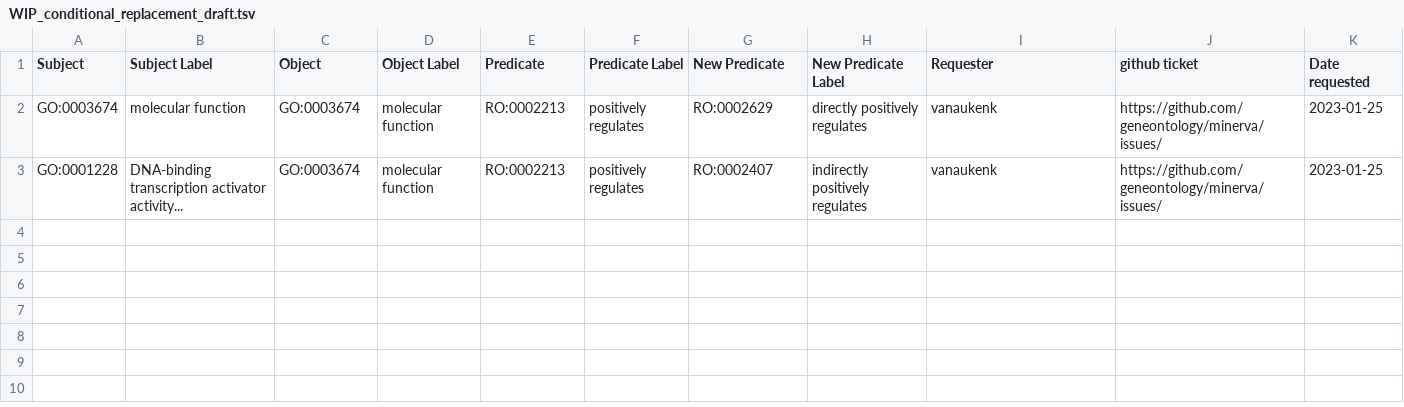
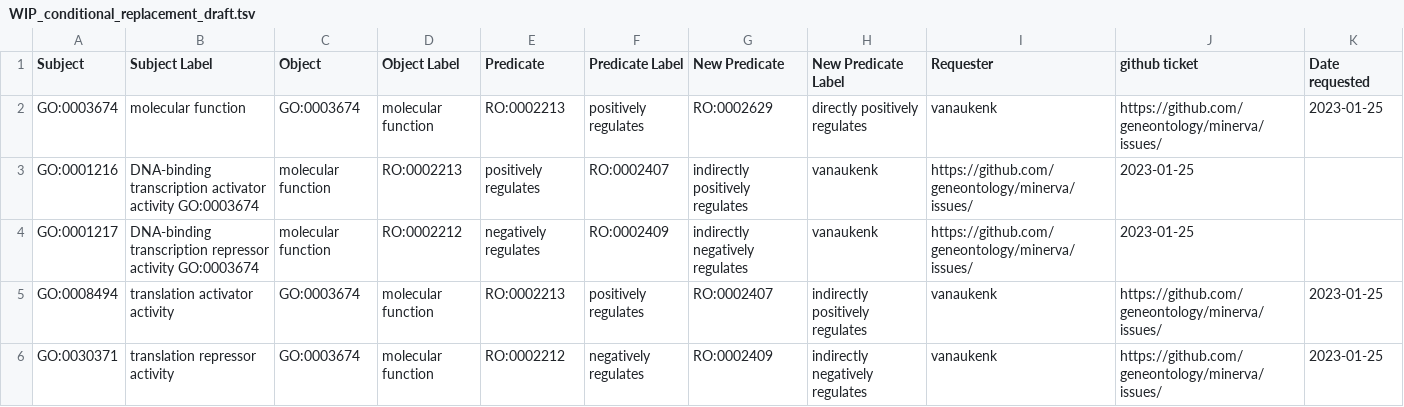
Before and after one commit to geneontology/noctua-models-migrations, a TSV file: ontology_replacements/WIP_conditional_replacement_draft.tsv, drawn as a sheet.

Commit message:
Update WIP_conditional_replacement_draft.tsv

```diff
--- a/ontology_replacements/WIP_conditional_replacement_draft.tsv
+++ b/ontology_replacements/WIP_conditional_replacement_draft.tsv
@@ -2,2 +2,5 @@ Subject	Subject Label	Object	Object Label	Predicate	Predicate Label	New Predicat
 GO:0003674	molecular function	GO:0003674	molecular function	RO:0002213	positively regulates	RO:0002629	directly positively regulates	vanaukenk	https://github.com/geneontology/minerva/issues/	2023-01-25
-GO:0001228	DNA-binding transcription activator activity...	GO:0003674	molecular function	RO:0002213	positively regulates	RO:0002407	indirectly positively regulates	vanaukenk	https://github.com/geneontology/minerva/issues/	2023-01-25
+GO:0001216	DNA-binding transcription activator activity  GO:0003674	molecular function	RO:0002213	positively regulates	RO:0002407	indirectly positively regulates	vanaukenk	https://github.com/geneontology/minerva/issues/	2023-01-25
+GO:0001217	DNA-binding transcription repressor activity  GO:0003674	molecular function	RO:0002212	negatively regulates	RO:0002409	indirectly negatively regulates	vanaukenk	https://github.com/geneontology/minerva/issues/	2023-01-25
+GO:0008494	translation activator activity	GO:0003674	molecular function	RO:0002213	positively regulates	RO:0002407	indirectly positively regulates	vanaukenk	https://github.com/geneontology/minerva/issues/	2023-01-25
+GO:0030371	translation repressor activity	GO:0003674	molecular function	RO:0002212	negatively regulates	RO:0002409	indirectly negatively regulates	vanaukenk	https://github.com/geneontology/minerva/issues/	2023-01-25
```
